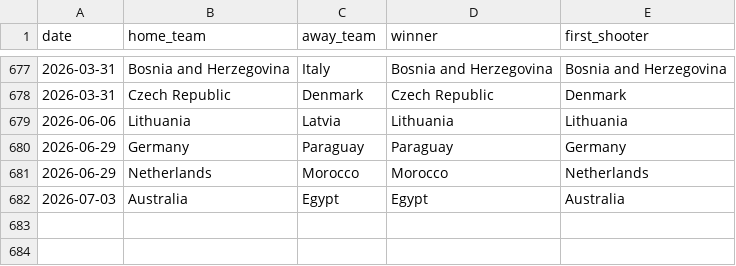
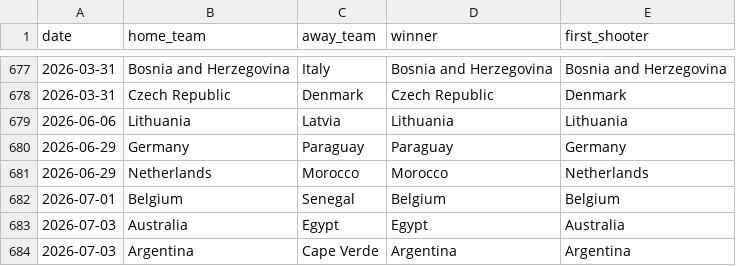
Before and after one commit to BrazilianFootball/WorldCup2026, a CSV file: data/shootouts.csv, drawn as a sheet; only a part is shown, gaps mark what is left out; the diff names each change by its address in the sheet, - before the commit and + after, or states it on an @@ line.

```diff
--- a/data/shootouts.csv
+++ b/data/shootouts.csv
+row 682: 2026-07-01 | Belgium | Senegal | Belgium | Belgium
+row 684: 2026-07-03 | Argentina | Cape Verde | Argentina | Argentina
```
Also changed, not shown: docs/csv/previsoes/all_matchups.csv, docs/csv/previsoes/chaveamento_probs.csv, 5 other files.
